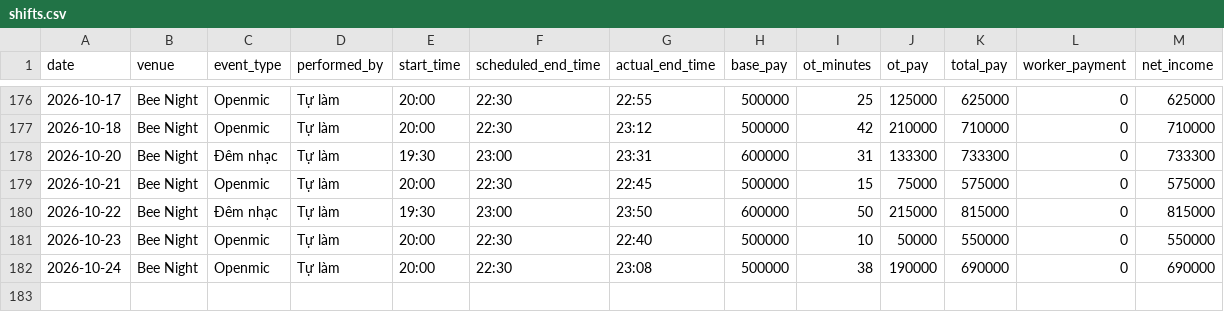
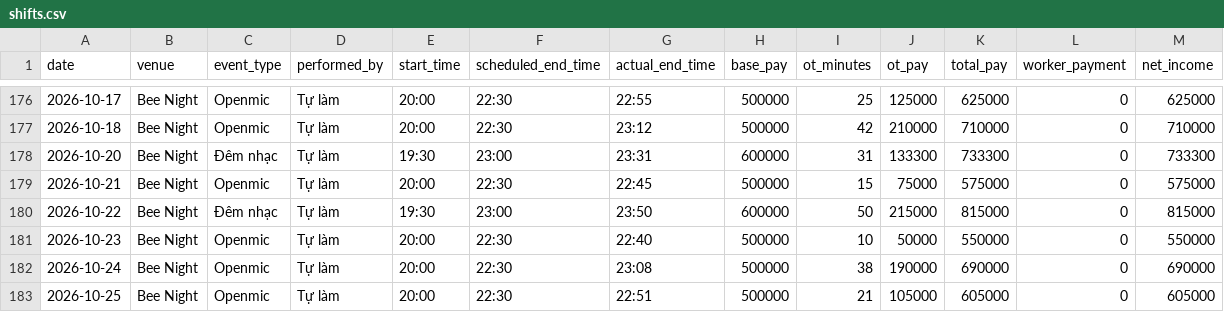
Before and after one commit to taitd1604/Sal_Repo, a CSV file: data/shifts.csv, drawn as a sheet; only a part is shown, gaps mark what is left out; the diff names each change by its address in the sheet, - before the commit and + after, or states it on an @@ line.

Commit message:
chore: log shift via bot at 2026-10-25T15:51:42.820725

```diff
--- a/data/shifts.csv
+++ b/data/shifts.csv
+row 183: 2026-10-25 | Bee Night | Openmic | Tự làm | 20:00 | 22:30 | 22:51 | 500000 | 21 | 105000 | 605000 | 0 | 605000
```
